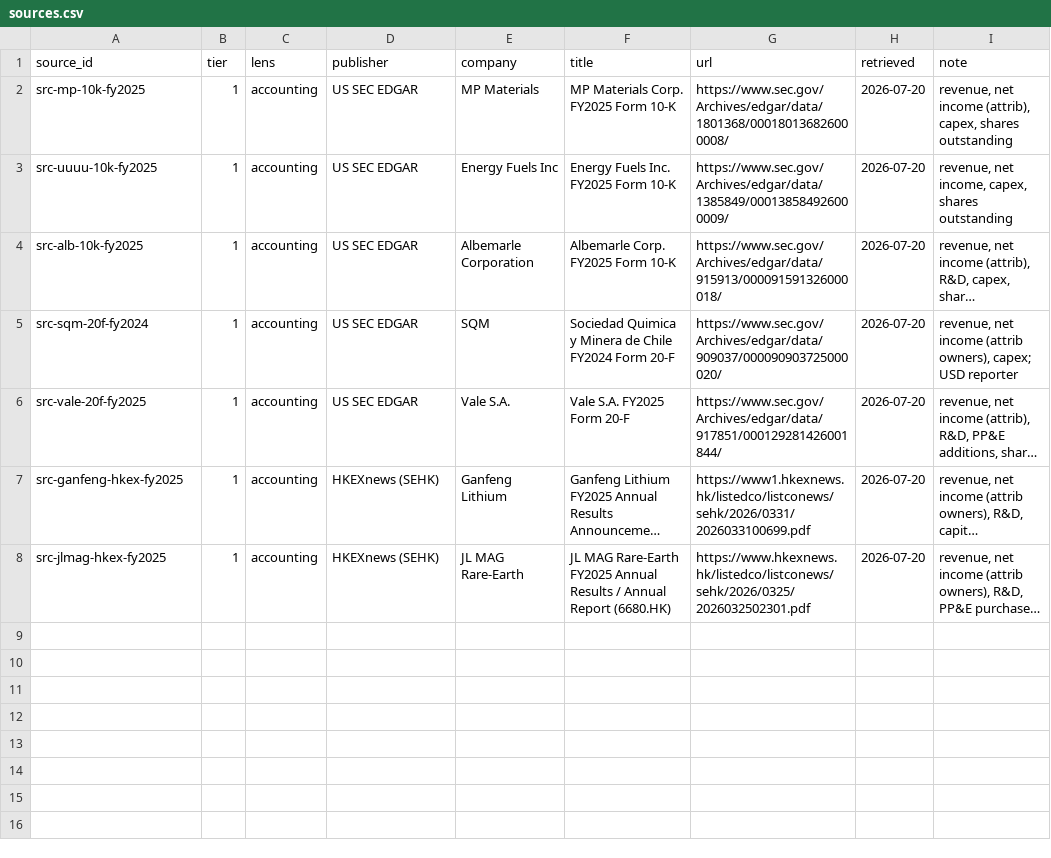
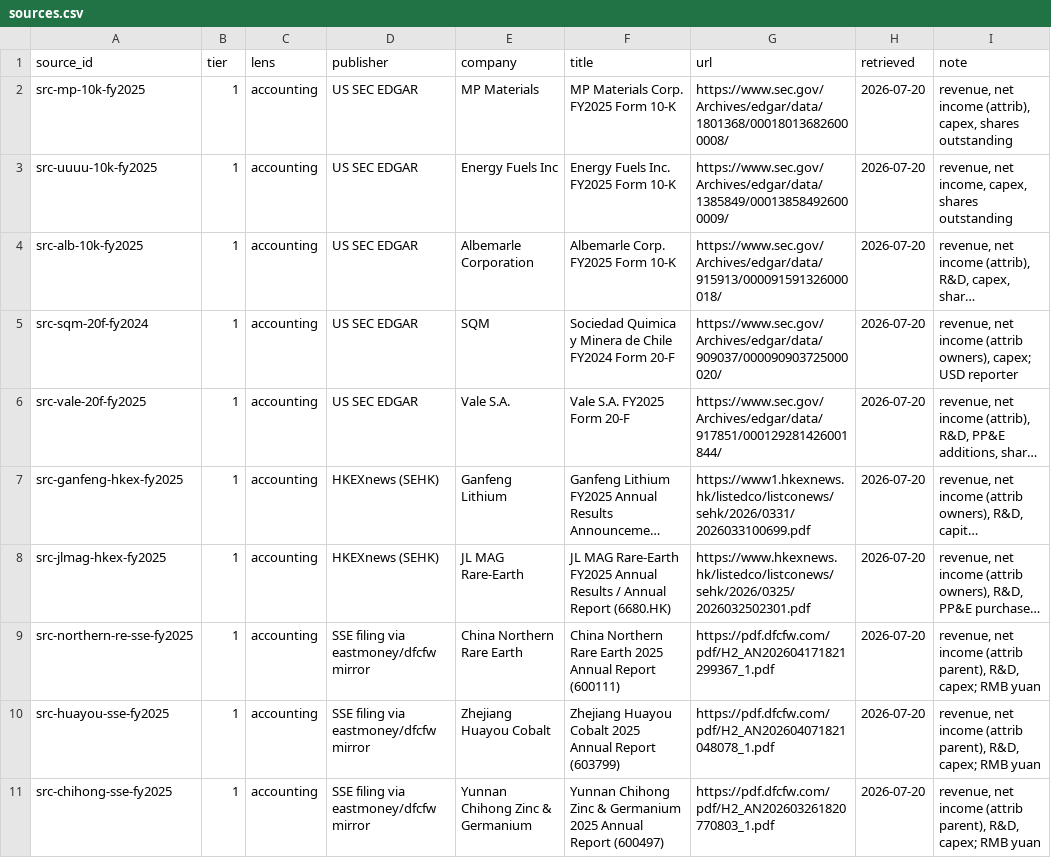
Before and after one commit to Skeeter-spec/keystone, a CSV file: projects/02-critical-minerals/data/sources.csv, drawn as a sheet; long unchanged cells end in …; the diff names each change by its address in the sheet, - before the commit and + after, or states it on an @@ line.

```diff
--- a/projects/02-critical-minerals/data/sources.csv
+++ b/projects/02-critical-minerals/data/sources.csv
+row 9: src-northern-re-sse-fy2025 | 1 | accounting | SSE filing via eastmoney/dfcfw mirror | China Northern Rare Earth | China Northern Rare Earth 2025 Annual Report (600111) | https://pdf.dfcfw.com/pdf/H2_AN202604171821299367_1.pdf | 2026-07-20 | revenue, net income (attrib parent), R&D, capex; RMB yuan
+row 10: src-huayou-sse-fy2025 | 1 | accounting | SSE filing via eastmoney/dfcfw mirror | Zhejiang Huayou Cobalt | Zhejiang Huayou Cobalt 2025 Annual Report (603799) | https://pdf.dfcfw.com/pdf/H2_AN202604071821048078_1.pdf | 2026-07-20 | revenue, net income (attrib parent), R&D, capex; RMB yuan
+row 11: src-chihong-sse-fy2025 | 1 | accounting | SSE filing via eastmoney/dfcfw mirror | Yunnan Chihong Zinc & Germanium | Yunnan Chihong Zinc & Germanium 2025 Annual Report (600497) | https://pdf.dfcfw.com/pdf/H2_AN202603261820770803_1.pdf | 2026-07-20 | revenue, net income (attrib parent), R&D, capex; RMB yuan
```
Also changed, not shown: projects/02-critical-minerals/data/companies.csv, 3 other files.
